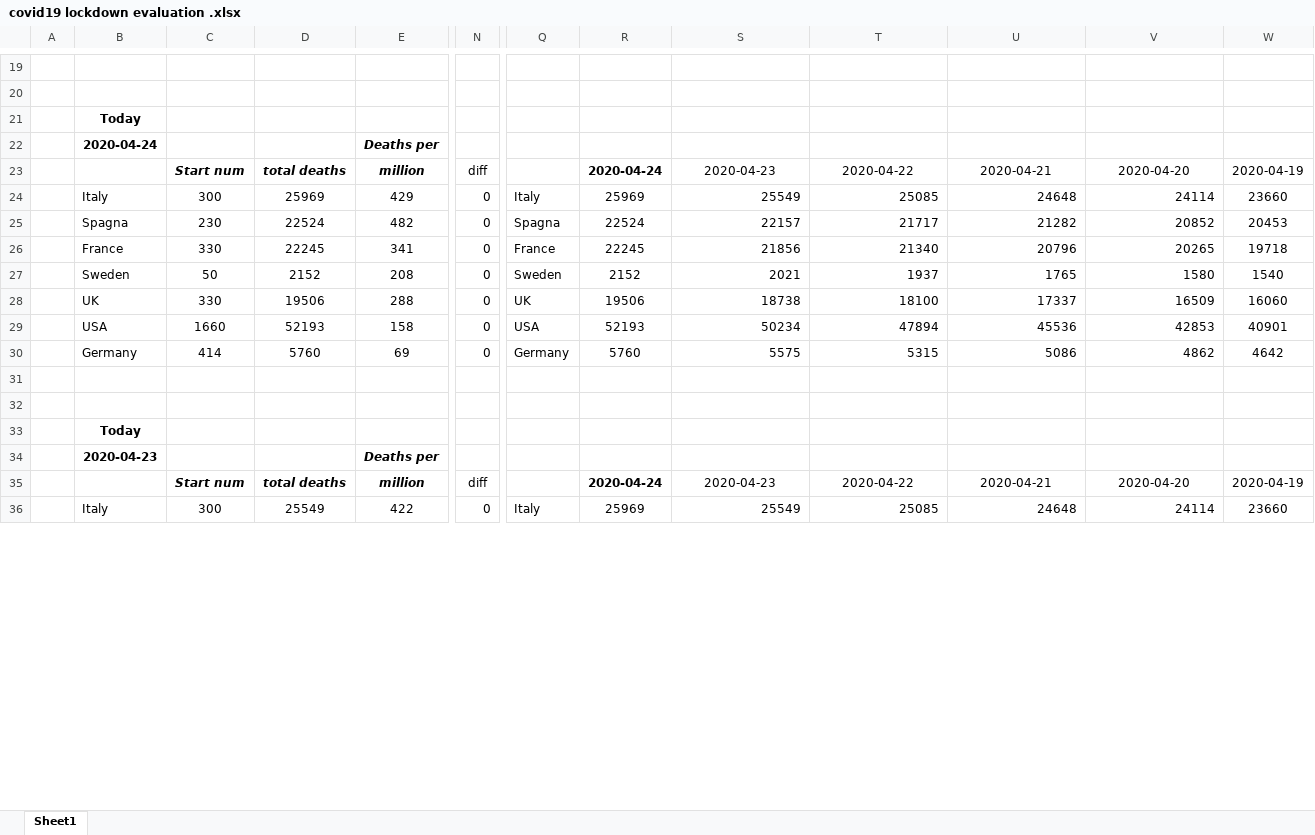
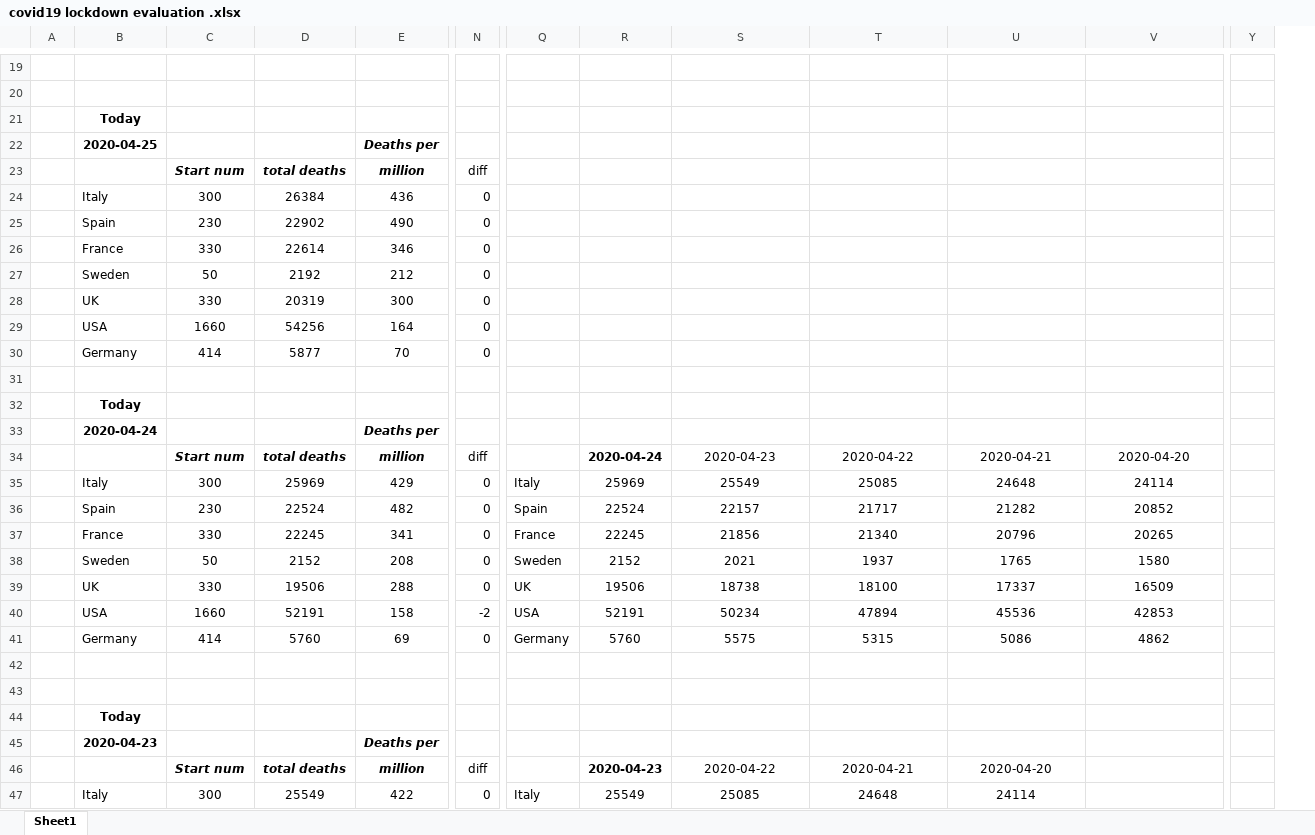
Before and after one commit to fpirri/covid19, an Excel workbook: covid19 lockdown evaluation .xlsx, sheet Sheet1, drawn as a sheet; only a part is shown, gaps mark what is left out; values as stored, in another font and other column widths than the file's, no borders; removed rows and columns are numbered as before the commit, all else as after; rows hold the shown columns only; the diff covers the shown part only; the diff names each change by its address in the sheet, - before the commit and + after, or states it on an @@ line.

Commit message:
updated with 2020-04-25 available data

```diff
--- a/covid19 lockdown evaluation .xlsx (sheet Sheet1)
+++ b/covid19 lockdown evaluation .xlsx (sheet Sheet1)
-column W, rows 23-36: 2020-04-19 | 23660 | 20453 | 19718 | 1540 | 16060 | 40901 | 4642 |  |  |  |  | 2020-04-19 | 23660
+column Y, empty
+row 22:  | 2020-04-25 |  |  | Deaths per
+row 23:  |  | Start num | total deaths | million | diff
+row 24:  | Italy | 300 | 26384 | 436 | 0
+row 25:  | Spain | 230 | 22902 | 490 | 0
+row 26:  | France | 330 | 22614 | 346 | 0
+row 27:  | Sweden | 50 | 2192 | 212 | 0
+row 28:  | UK | 330 | 20319 | 300 | 0
+row 29:  | USA | 1660 | 54256 | 164 | 0
+row 30:  | Germany | 414 | 5877 | 70 | 0
+row 31: (empty)
+row 32:  | Today
-S35:V41 alignment: right
+S35:V41 alignment: center
-B36: Spagna
+B36: Spain
-Q36: Spagna
+Q36: Spain
-D40: 52193
+D40: 52191
-N40: 0
+N40: -2
-R40: 52193
+R40: 52191
-R46: 2020-04-24
+R46: 2020-04-23
-S46: 2020-04-23
+S46: 2020-04-22
-T46: 2020-04-22
+T46: 2020-04-21
-U46: 2020-04-21
+U46: 2020-04-20
-V46: 2020-04-20
+V46: (empty)
-R47: 25969
+R47: 25549
-S47: 25549
+S47: 25085
-S47:U47 alignment: right
+S47:U47 alignment: center
-T47: 25085
+T47: 24648
-U47: 24648
+U47: 24114
-V47: 24114
+V47: (empty)
```
Also changed, not shown: 3 added rows, 3 removed rows, 64 edited cells and cell formats elsewhere in this sheet, formulas that keep their value, 1 other file.
